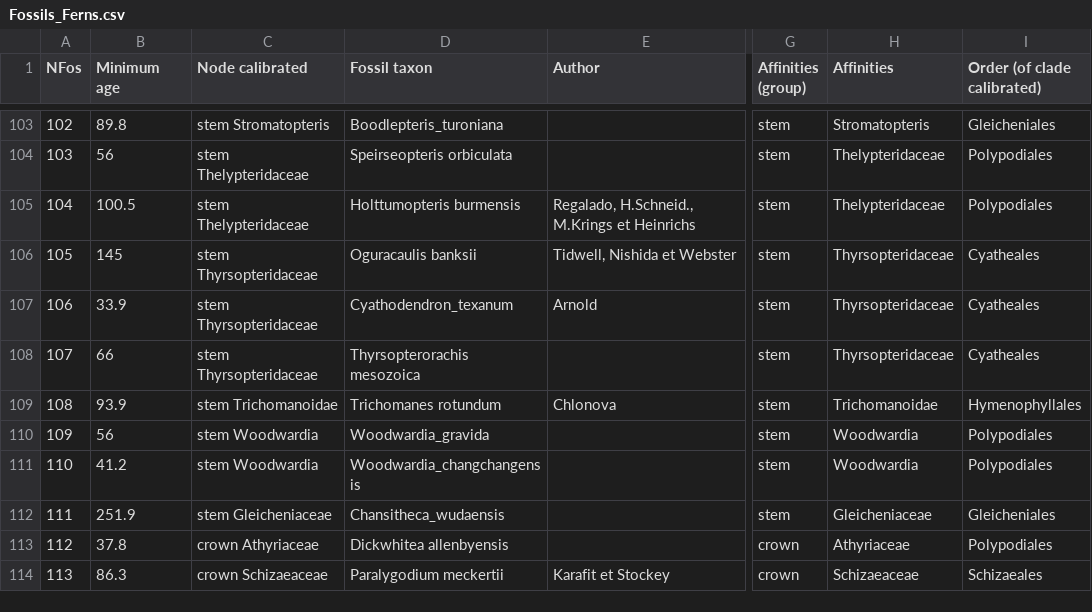
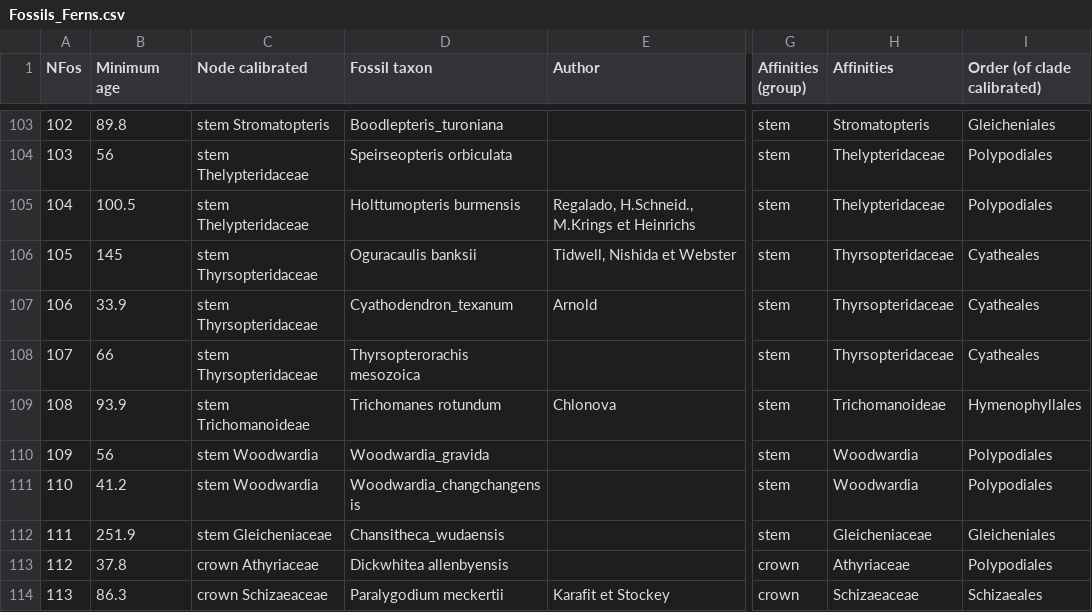
Before and after one commit to fernphy/ferncal, a CSV file: Fossils_Ferns.csv, drawn as a sheet; only a part is shown, gaps mark what is left out; the diff names each change by its address in the sheet, - before the commit and + after, or states it on an @@ line.

Commit message:
Fix spelling Trichomanoidae -> Trichomanoideae

```diff
--- a/Fossils_Ferns.csv
+++ b/Fossils_Ferns.csv
-C109 (Node calibrated): stem Trichomanoidae
+C109 (Node calibrated): stem Trichomanoideae
-H109 (Affinities): Trichomanoidae
+H109 (Affinities): Trichomanoideae
```
